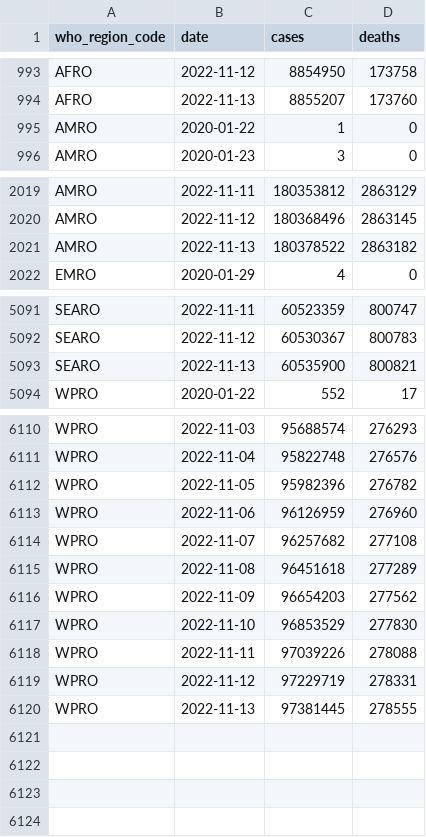
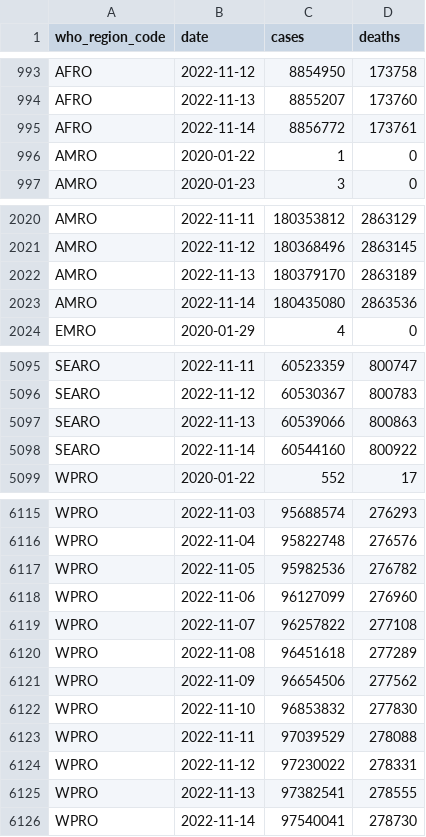
Before and after one commit to WorldHealthOrganization/xform-covid-casecount-jhu, a CSV file: output/who_regions.csv, drawn as a sheet; only a part is shown, gaps mark what is left out; the diff covers the shown part only.

```diff
--- a/output/who_regions.csv
+++ b/output/who_regions.csv
@@ -994,2 +994,3 @@ AFRO,2022-11-12,8854950,173758
 AFRO,2022-11-13,8855207,173760
+AFRO,2022-11-14,8856772,173761
 AMRO,2020-01-22,1,0
@@ -2020,3 +2021,4 @@ AMRO,2022-11-11,180353812,2863129
 AMRO,2022-11-12,180368496,2863145
-AMRO,2022-11-13,180378522,2863182
+AMRO,2022-11-13,180379170,2863189
+AMRO,2022-11-14,180435080,2863536
 EMRO,2020-01-29,4,0
@@ -5092,3 +5096,4 @@ SEARO,2022-11-11,60523359,800747
 SEARO,2022-11-12,60530367,800783
-SEARO,2022-11-13,60535900,800821
+SEARO,2022-11-13,60539066,800863
+SEARO,2022-11-14,60544160,800922
 WPRO,2020-01-22,552,17
@@ -6111,10 +6116,11 @@ WPRO,2022-11-03,95688574,276293
 WPRO,2022-11-04,95822748,276576
-WPRO,2022-11-05,95982396,276782
-WPRO,2022-11-06,96126959,276960
-WPRO,2022-11-07,96257682,277108
+WPRO,2022-11-05,95982536,276782
+WPRO,2022-11-06,96127099,276960
+WPRO,2022-11-07,96257822,277108
 WPRO,2022-11-08,96451618,277289
-WPRO,2022-11-09,96654203,277562
-WPRO,2022-11-10,96853529,277830
-WPRO,2022-11-11,97039226,278088
-WPRO,2022-11-12,97229719,278331
-WPRO,2022-11-13,97381445,278555
+WPRO,2022-11-09,96654506,277562
+WPRO,2022-11-10,96853832,277830
+WPRO,2022-11-11,97039529,278088
+WPRO,2022-11-12,97230022,278331
+WPRO,2022-11-13,97382541,278555
+WPRO,2022-11-14,97540041,278730
```
Also changed, not shown: 2 added rows elsewhere in this file, output/continents.csv, output/global.csv.
